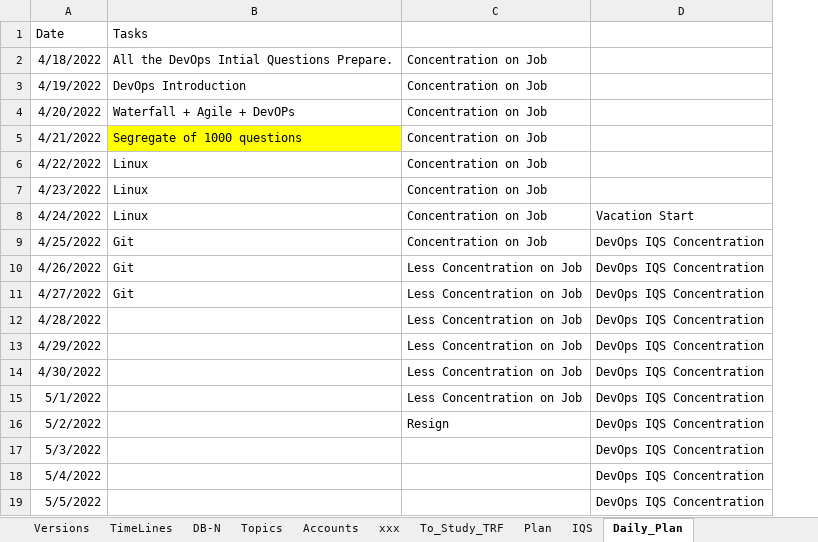
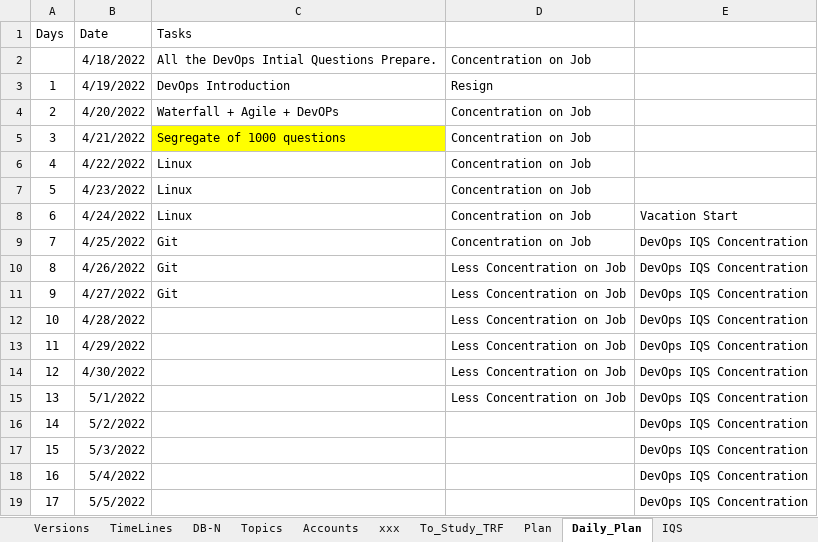
Before and after one commit to avardhineni/DevOps-Projects, an Excel workbook: Resume_avk/.DBN-DSN.xlsx, sheet Daily_Plan, drawn as a sheet; only a part is shown; values as stored, in another font and other column widths than the file's, no borders; addresses are those after the commit; the diff names each change by its address in the sheet, - before the commit and + after, or states it on an @@ line.

Commit message:
Update 18/4/1

```diff
--- a/Resume_avk/.DBN-DSN.xlsx (sheet Daily_Plan)
+++ b/Resume_avk/.DBN-DSN.xlsx (sheet Daily_Plan)
@@ sheet tab order changed: Versions | TimeLines | DB-N | Topics | Accounts | xxx | To_Study_TRF | Plan | Daily_Plan | IQS @@
+column A (Days), rows 3-19: 1 | 2 | 3 | 4 | 5 | 6 | 7 | 8 | 9 | 10 | 11 | 12 | 13 | 14 | 15 | 16 | 17
-D3: Concentration on Job
+D3: Resign
-D16: Resign
+D16: (empty)
```
